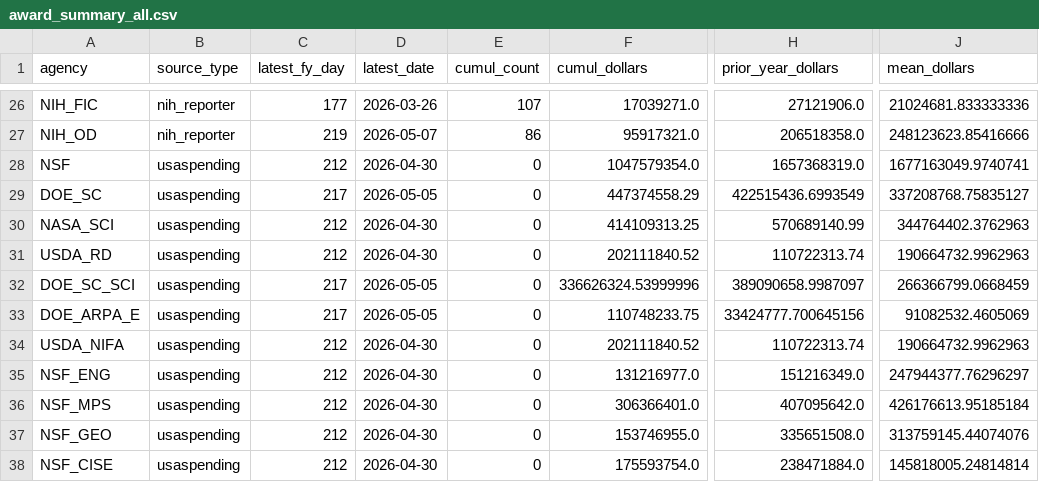
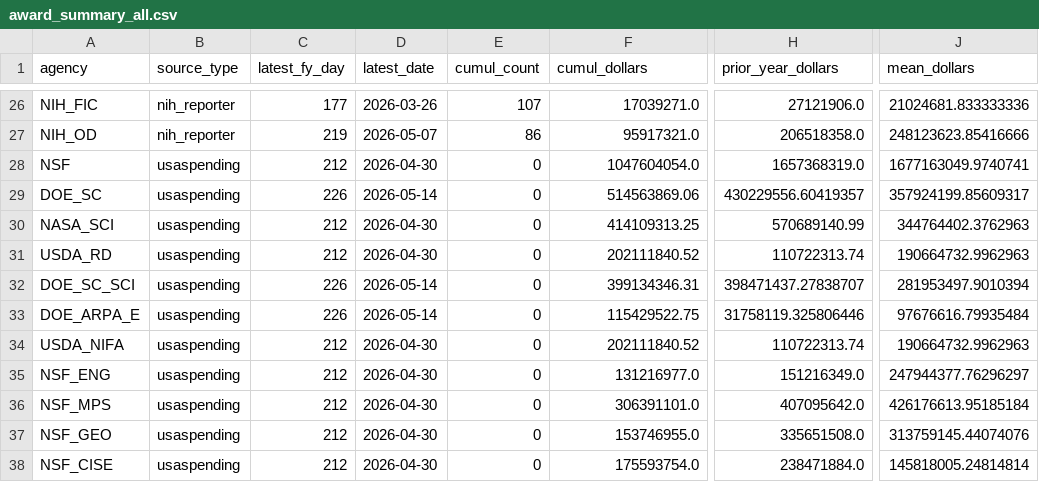
Before and after one commit to jdwor/ScienceSpending, a CSV file: awards/processed/award_summary_all.csv, drawn as a sheet; only a part is shown, gaps mark what is left out; the diff names each change by its address in the sheet, - before the commit and + after, or states it on an @@ line.

```diff
--- a/awards/processed/award_summary_all.csv
+++ b/awards/processed/award_summary_all.csv
-F28 (cumul_dollars): 1047579354.0
+F28 (cumul_dollars): 1047604054.0
-C29 (latest_fy_day): 217
+C29 (latest_fy_day): 226
-D29 (latest_date): 2026-05-05
+D29 (latest_date): 2026-05-14
-F29 (cumul_dollars): 447374558.29
+F29 (cumul_dollars): 514563869.06
-H29 (prior_year_dollars): 422515436.6993549
+H29 (prior_year_dollars): 430229556.60419357
-J29 (mean_dollars): 337208768.75835127
+J29 (mean_dollars): 357924199.85609317
-C32:C33 (latest_fy_day): 217
+C32:C33 (latest_fy_day): 226
-D32:D33 (latest_date): 2026-05-05
+D32:D33 (latest_date): 2026-05-14
-F32 (cumul_dollars): 336626324.53999996
+F32 (cumul_dollars): 399134346.31
-H32 (prior_year_dollars): 389090658.9987097
+H32 (prior_year_dollars): 398471437.27838707
-J32 (mean_dollars): 266366799.0668459
+J32 (mean_dollars): 281953497.9010394
-F33 (cumul_dollars): 110748233.75
+F33 (cumul_dollars): 115429522.75
-H33 (prior_year_dollars): 33424777.700645156
+H33 (prior_year_dollars): 31758119.325806446
-J33 (mean_dollars): 91082532.4605069
+J33 (mean_dollars): 97676616.79935484
-F36 (cumul_dollars): 306366401.0
+F36 (cumul_dollars): 306391101.0
```
Also changed, not shown: awards/processed/award_summary.csv, 4 other files.
